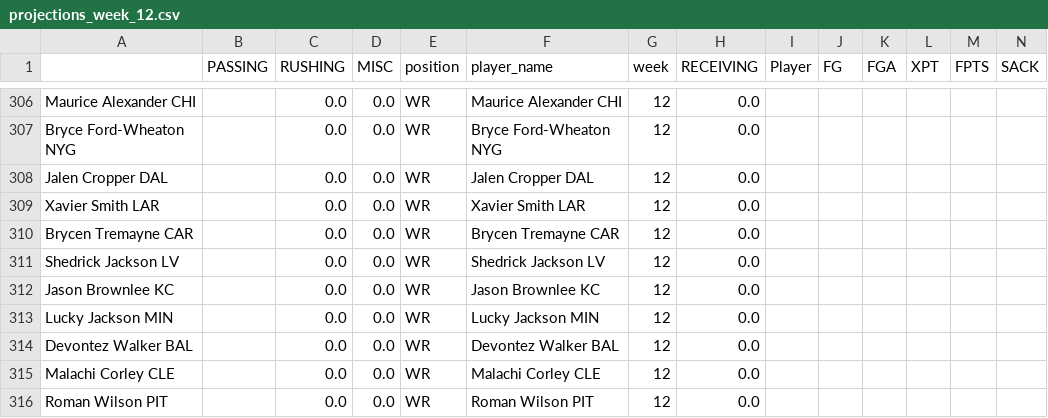
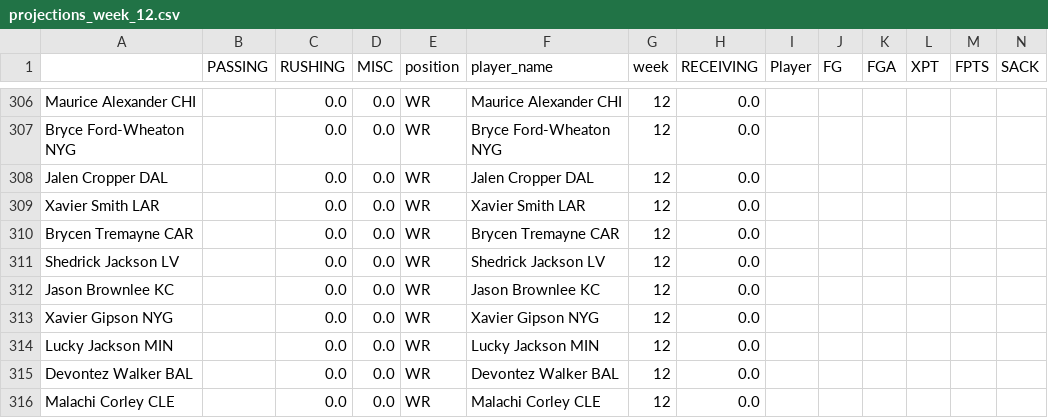
Before and after one commit to msrtliw2/fantasy-lineup-picker, a CSV file: data/projections_week_12.csv, drawn as a sheet; only a part is shown, gaps mark what is left out; the shorter side is filled out with more unchanged rows; rows hold the shown columns only; the diff names each change by its address in the sheet, - before the commit and + after, or states it on an @@ line.

```diff
--- a/data/projections_week_12.csv
+++ b/data/projections_week_12.csv
+row 313: Xavier Gipson NYG |  | 0.0 | 0.0 | WR | Xavier Gipson NYG | 12 | 0.0
```
Also changed, not shown: data/projections_week_1.csv, data/projections_week_10.csv, 13 other files.
